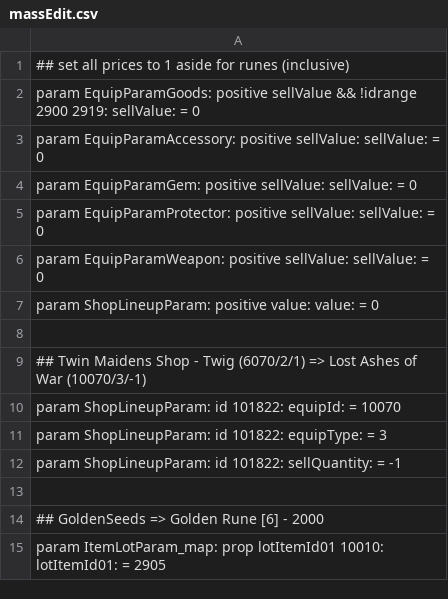
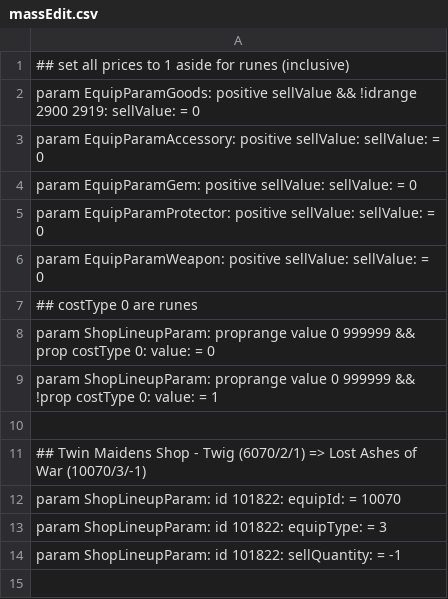
Before and after one commit to WhiteG00se/ER_QualityConvergence, a CSV file: tobi_src/massEdit.csv, drawn as a sheet; only a part is shown; the shorter side is filled out with more unchanged rows.

Commit message:
consider prices for shop price changes

```diff
--- a/tobi_src/massEdit.csv
+++ b/tobi_src/massEdit.csv
@@ -6,3 +6,5 @@ param EquipParamProtector: positive sellValue: sellValue: = 0
 param EquipParamWeapon: positive sellValue: sellValue: = 0
-param ShopLineupParam: positive value: value: = 0
+## costType 0 are runes
+param ShopLineupParam: proprange value 0 999999 && prop costType 0: value: = 0
+param ShopLineupParam: proprange value 0 999999 && !prop costType 0: value: = 1
 
```
Also changed, not shown: 1 other file.
